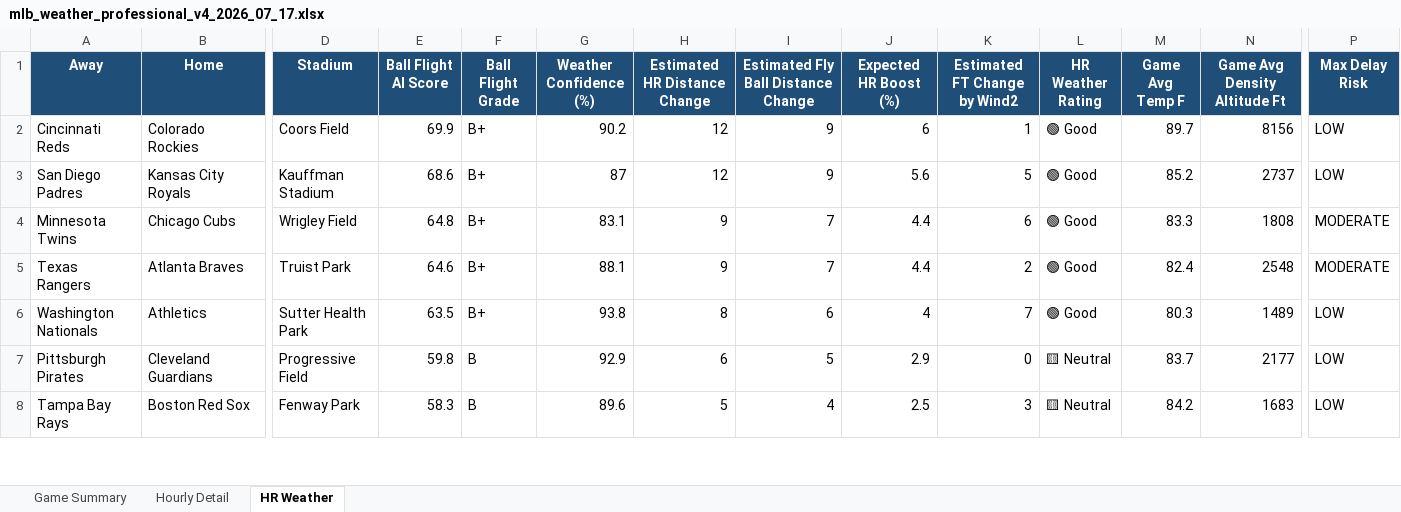
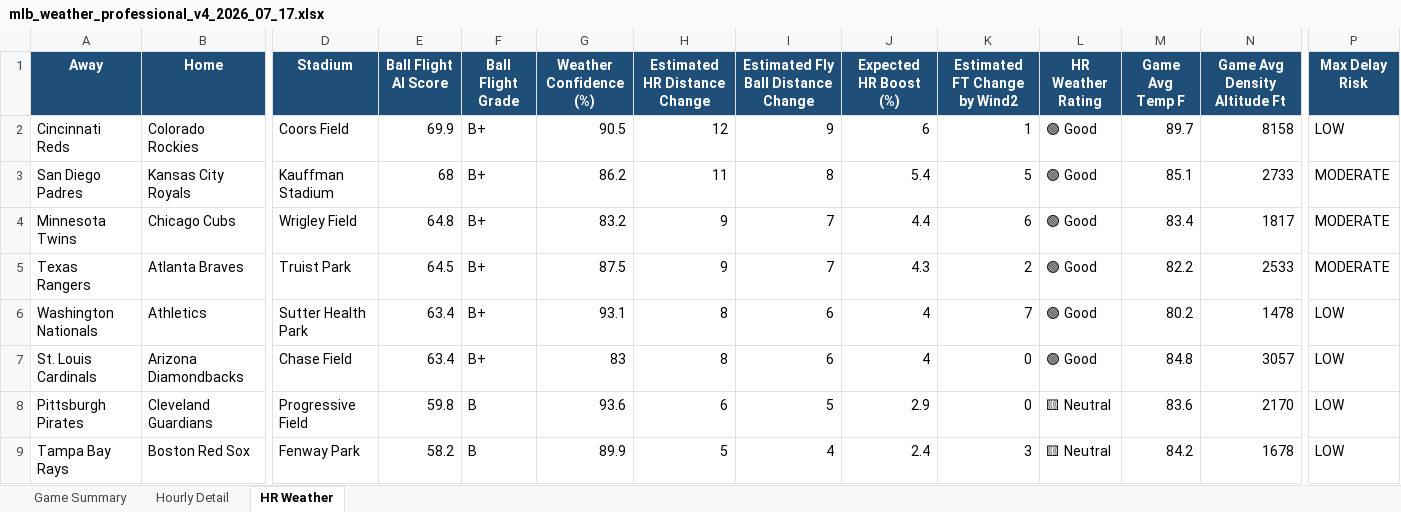
Before and after one commit to pzbaseball/mlb-site-data, an Excel workbook: mlb_weather_professional_v4_2026_07_17.xlsx, sheet HR Weather, drawn as a sheet; only a part is shown, gaps mark what is left out; values as stored, in another font and other column widths than the file's, no borders; conditional formats not drawn; addresses are those after the commit; rows hold the shown columns only; the diff covers the shown part only; the diff names each change by its address in the sheet, - before the commit and + after, or states it on an @@ line.

Commit message:
Update MLB weather 2026-07-16 09:18 PM PT

```diff
--- a/mlb_weather_professional_v4_2026_07_17.xlsx (sheet HR Weather)
+++ b/mlb_weather_professional_v4_2026_07_17.xlsx (sheet HR Weather)
-G2 (Weather Confidence (%)): 90.2
+G2 (Weather Confidence (%)): 90.5
-N2 (Game Avg Density Altitude Ft): 8156
+N2 (Game Avg Density Altitude Ft): 8158
-E3 (Ball Flight AI Score): 68.6
+E3 (Ball Flight AI Score): 68
-G3 (Weather Confidence (%)): 87
+G3 (Weather Confidence (%)): 86.2
-H3 (Estimated HR Distance Change): 12
+H3 (Estimated HR Distance Change): 11
-I3: 9
+I3: 8
-J3 (Expected HR Boost (%)): 5.6
+J3 (Expected HR Boost (%)): 5.4
-M3 (Game Avg Temp F): 85.2
+M3 (Game Avg Temp F): 85.1
-N3 (Game Avg Density Altitude Ft): 2737
+N3 (Game Avg Density Altitude Ft): 2733
-P3 (Max Delay Risk): LOW
+P3 (Max Delay Risk): MODERATE
-G4 (Weather Confidence (%)): 83.1
+G4 (Weather Confidence (%)): 83.2
-M4 (Game Avg Temp F): 83.3
+M4 (Game Avg Temp F): 83.4
-N4 (Game Avg Density Altitude Ft): 1808
+N4 (Game Avg Density Altitude Ft): 1817
-E5 (Ball Flight AI Score): 64.6
+E5 (Ball Flight AI Score): 64.5
-G5 (Weather Confidence (%)): 88.1
+G5 (Weather Confidence (%)): 87.5
-J5 (Expected HR Boost (%)): 4.4
+J5 (Expected HR Boost (%)): 4.3
-M5 (Game Avg Temp F): 82.4
+M5 (Game Avg Temp F): 82.2
-N5 (Game Avg Density Altitude Ft): 2548
+N5 (Game Avg Density Altitude Ft): 2533
-E6 (Ball Flight AI Score): 63.5
+E6 (Ball Flight AI Score): 63.4
-G6 (Weather Confidence (%)): 93.8
+G6 (Weather Confidence (%)): 93.1
-M6 (Game Avg Temp F): 80.3
+M6 (Game Avg Temp F): 80.2
-N6 (Game Avg Density Altitude Ft): 1489
+N6 (Game Avg Density Altitude Ft): 1478
+row 7: St. Louis Cardinals | Arizona Diamondbacks | Chase Field | 63.4 | B+ | 83 | 8 | 6 | 4 | 0 | 🟢 Good | 84.8 | 3057 | LOW
-G8 (Weather Confidence (%)): 92.9
+G8 (Weather Confidence (%)): 93.6
-M8 (Game Avg Temp F): 83.7
+M8 (Game Avg Temp F): 83.6
-N8 (Game Avg Density Altitude Ft): 2177
+N8 (Game Avg Density Altitude Ft): 2170
-E9 (Ball Flight AI Score): 58.3
+E9 (Ball Flight AI Score): 58.2
-G9 (Weather Confidence (%)): 89.6
+G9 (Weather Confidence (%)): 89.9
-J9 (Expected HR Boost (%)): 2.5
+J9 (Expected HR Boost (%)): 2.4
-N9 (Game Avg Density Altitude Ft): 1683
+N9 (Game Avg Density Altitude Ft): 1678
```
Also changed, not shown: 1 removed row and 26 edited cells elsewhere in this sheet, sheet Hourly Detail, sheet Game Summary, 2 other files.
